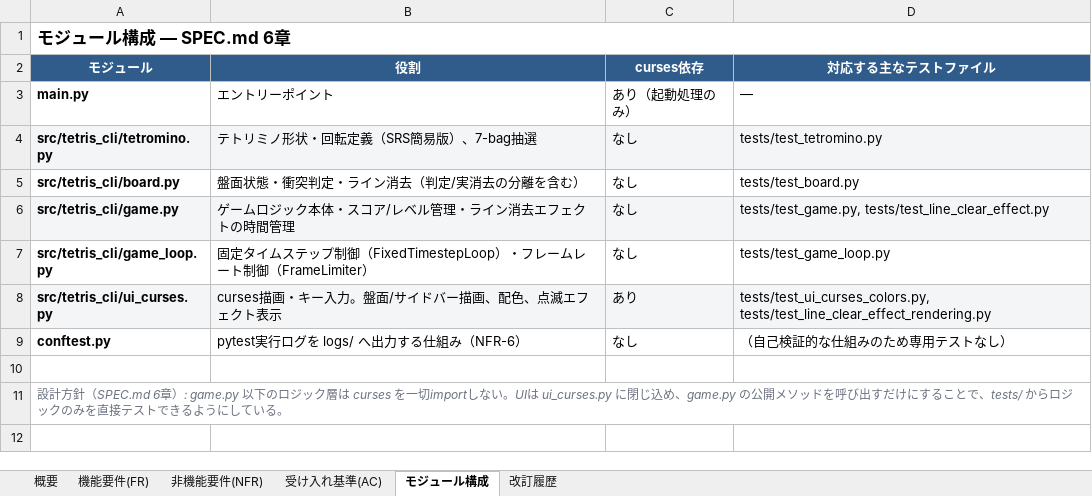
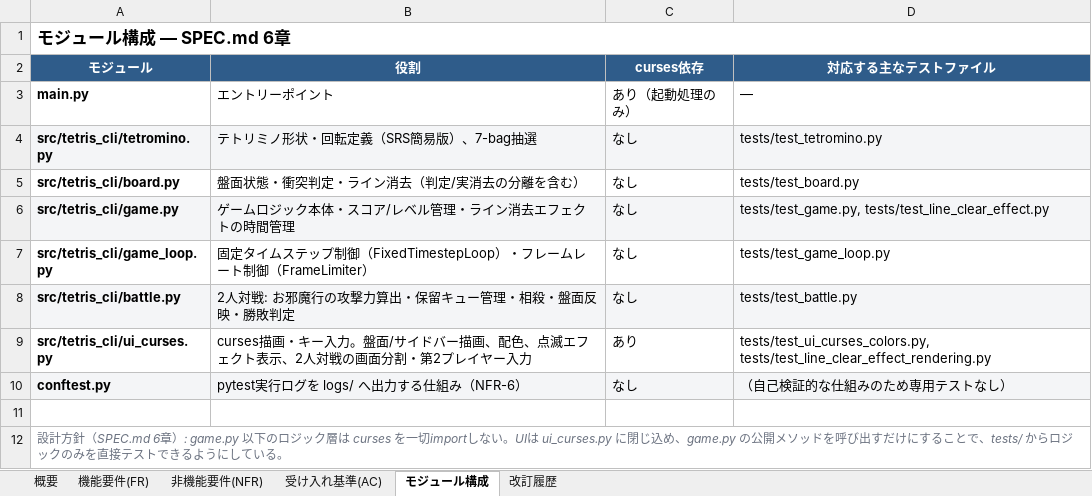
Before and after one commit to YosukeUsum/gitTest, an Excel workbook: docs/design/Tetris_CLI_要件一覧.xlsx, sheet モジュール構成, drawn as a sheet; values as stored, in another font and other column widths than the file's, no borders; charts and pictures not drawn; addresses are those after the commit; the diff names each change by its address in the sheet, - before the commit and + after, or states it on an @@ line.

```diff
--- a/docs/design/Tetris_CLI_要件一覧.xlsx (sheet モジュール構成)
+++ b/docs/design/Tetris_CLI_要件一覧.xlsx (sheet モジュール構成)
+row 8: src/tetris_cli/battle.py | 2人対戦: お邪魔行の攻撃力算出・保留キュー管理・相殺・盤面反映・勝敗判定 | なし | tests/test_battle.py
-A9:D9 fill: #F4F5F7
+A9:D9 fill: none
-B9 (役割): …クト表示
+B9 (役割): …クト表示、2人対戦の画面分割・第2プレイヤー入力
-A10:D10 fill: none
+A10:D10 fill: #F4F5F7
```
Also changed, not shown: sheet 機能要件(FR), sheet 受け入れ基準(AC), sheet 非機能要件(NFR), sheet 概要, sheet 改訂履歴, 2 other files.
